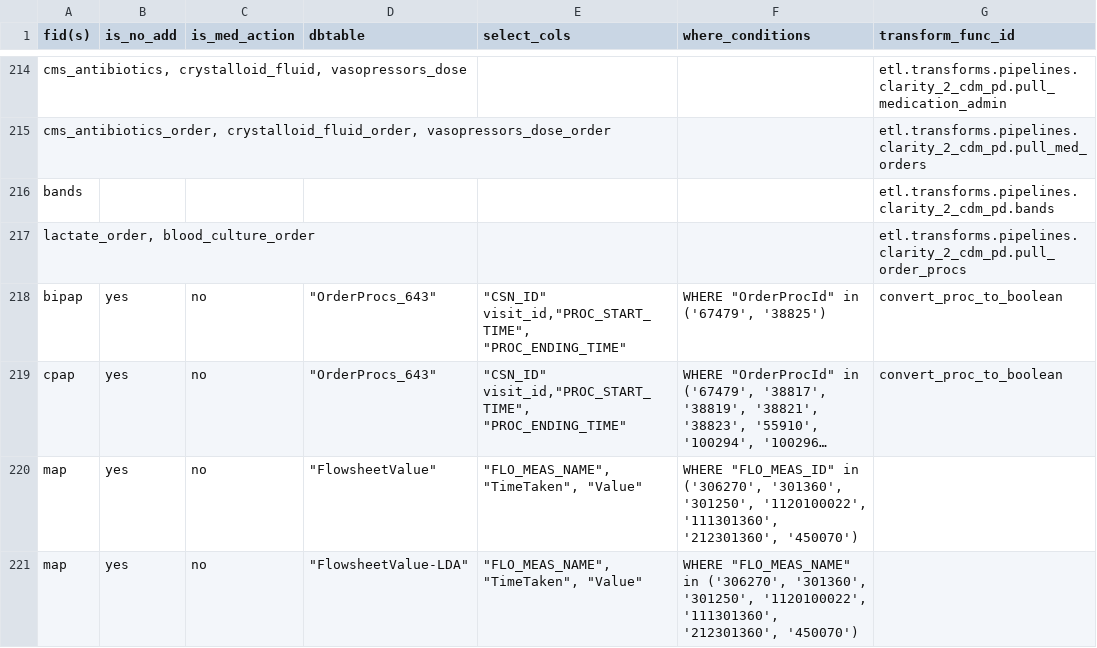
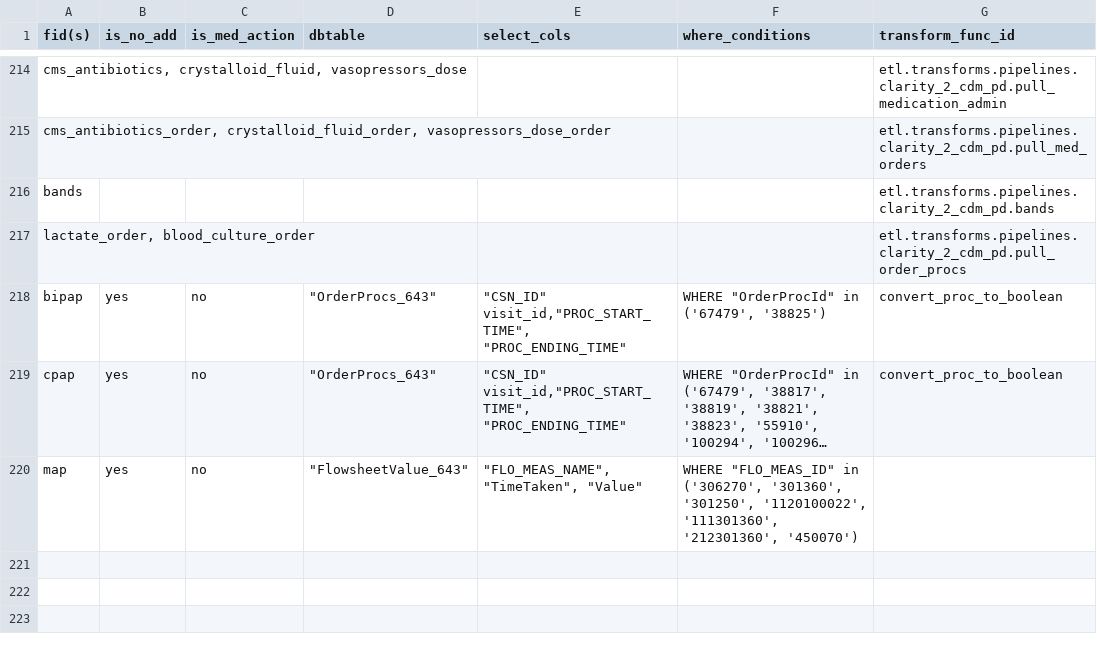
Before and after one commit to cloud-cds/cds-stack, a CSV file: etl/clarity2dw/conf/feature_mapping.csv, drawn as a sheet; only a part is shown, gaps mark what is left out; long unchanged cells end in …; the diff names each change by its address in the sheet, - before the commit and + after, or states it on an @@ line.

```diff
--- a/etl/clarity2dw/conf/feature_mapping.csv
+++ b/etl/clarity2dw/conf/feature_mapping.csv
-D220 (dbtable): "FlowsheetValue"
+D220 (dbtable): "FlowsheetValue_643"
-row 221: map | yes | no | "FlowsheetValue-LDA" | "FLO_MEAS_NAME", "TimeTaken", "Value" | WHERE "FLO_MEAS_NAME" in ('306270', '301360', '301250', '1120100022', '111301360', '212301360', '450070')
```
Also changed, not shown: 2 other files.
